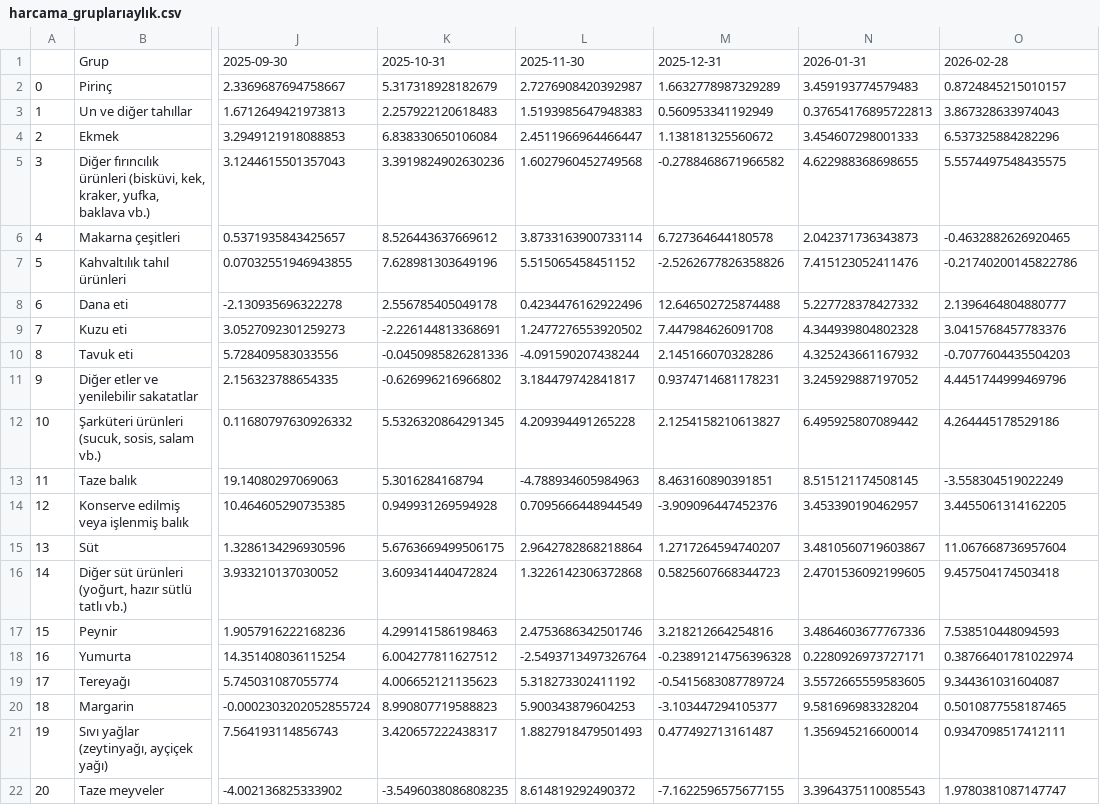
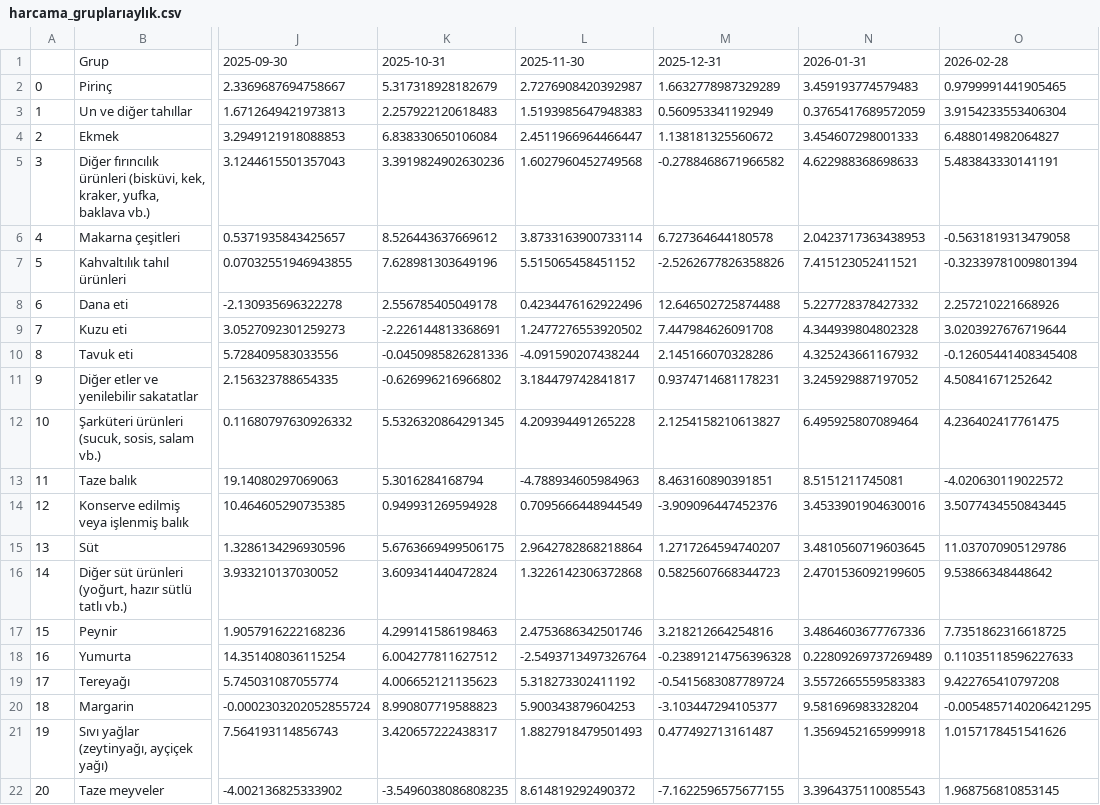
Before and after one commit to kaboya19/WebTufeMobile, a CSV file: assets/harcama_gruplarıaylık.csv, drawn as a sheet; only a part is shown, gaps mark what is left out; the diff covers the shown part only; the diff names each change by its address in the sheet, - before the commit and + after, or states it on an @@ line.

```diff
--- a/assets/harcama_gruplarıaylık.csv
+++ b/assets/harcama_gruplarıaylık.csv
-O2: 0.8724845215010157
+O2: 0.9799991441905465
-N3: 0.37654176895722813
+N3: 0.3765417689572059
-O3: 3.867328633974043
+O3: 3.9154233553406304
-O4: 6.537325884282296
+O4: 6.488014982064827
-N5: 4.622988368698655
+N5: 4.622988368698633
-O5: 5.5574497548435575
+O5: 5.483843330141191
-N6: 2.042371736343873
+N6: 2.0423717363438953
-O6: -0.4632882626920465
+O6: -0.5631819313479058
-N7: 7.415123052411476
+N7: 7.415123052411521
-O7: -0.21740200145822786
+O7: -0.32339781009801394
-O8: 2.1396464804880777
+O8: 2.257210221668926
-O9: 3.0415768457783376
+O9: 3.0203927676719644
-O10: -0.7077604435504203
+O10: -0.12605441408345408
-O11: 4.4451744999469796
+O11: 4.50841671252642
-N12: 6.495925807089442
+N12: 6.495925807089464
-O12: 4.264445178529186
+O12: 4.236402417761475
-N13: 8.515121174508145
+N13: 8.5151211745081
-O13: -3.558304519022249
+O13: -4.020630119022572
-N14: 3.453390190462957
+N14: 3.4533901904630016
-O14: 3.4455061314162205
+O14: 3.5077434550843445
-N15: 3.4810560719603867
+N15: 3.4810560719603645
-O15: 11.067668736957604
+O15: 11.037070905129786
-O16: 9.457504174503418
+O16: 9.53866348448642
-O17: 7.538510448094593
+O17: 7.7351862316618725
-N18: 0.2280926973727171
+N18: 0.22809269737269489
-O18: 0.38766401781022974
+O18: 0.11035118596227633
-N19: 3.5572665559583605
+N19: 3.5572665559583383
-O19: 9.344361031604087
+O19: 9.422765410797208
-O20: 0.5010877558187465
+O20: -0.0054857140206421295
-N21: 1.356945216600014
+N21: 1.3569452165999918
-O21: 0.9347098517412111
+O21: 1.0157178451541626
-O22: 1.9780381087147747
+O22: 1.968756810853145
```
Also changed, not shown: 126 edited cells elsewhere in this file, assets/gruplar.csv, assets/harcama_grupları.csv, 23 other files.
